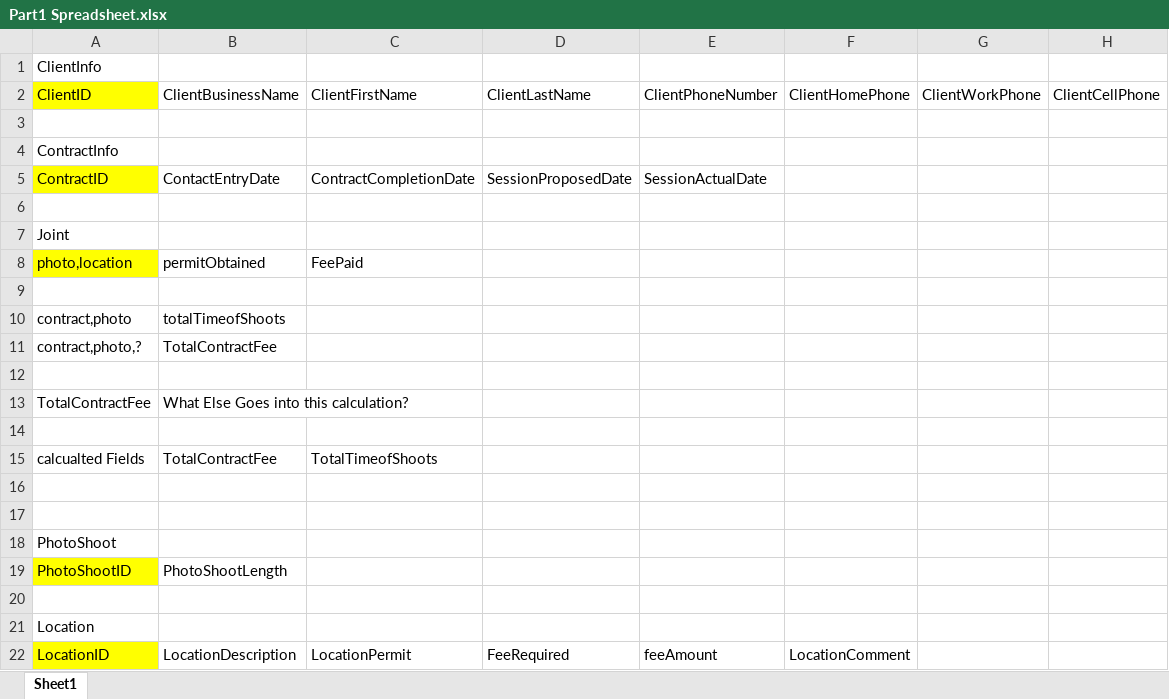
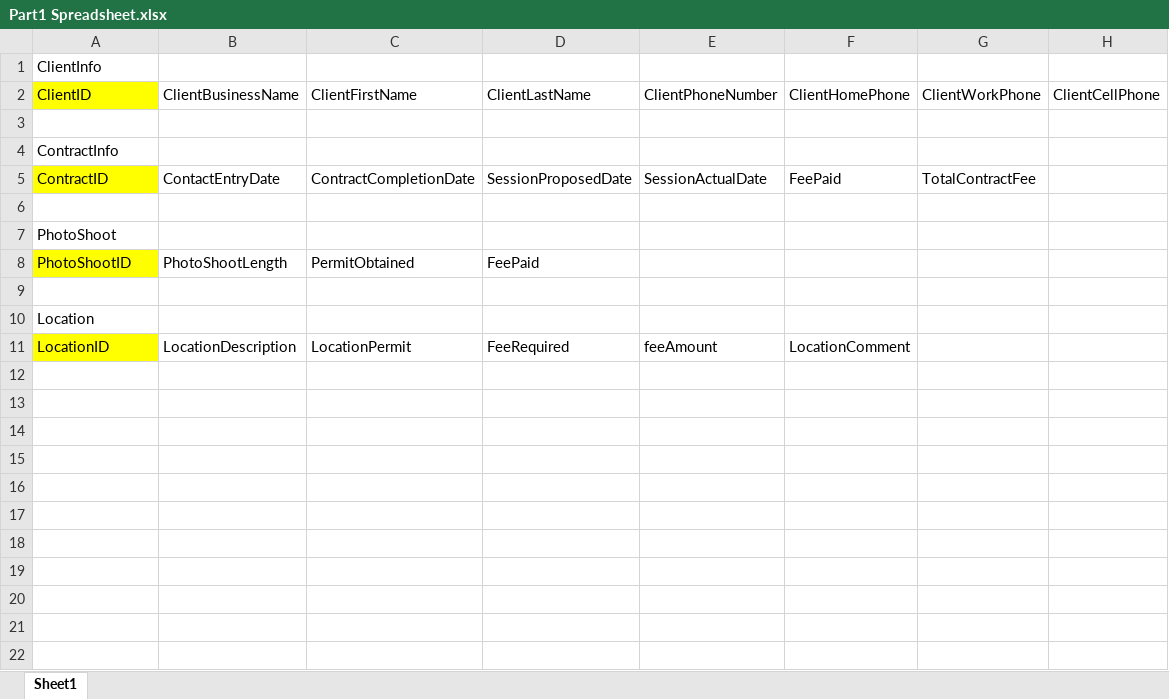
Before and after one commit to foharaschool/2015-fall, an Excel workbook: 2015IntroDB/project3/Part1 Spreadsheet.xlsx, sheet Sheet1, drawn as a sheet; values as stored, in another font and other column widths than the file's, no borders; removed rows and columns are numbered as before the commit, all else as after; the diff names each change by its address in the sheet, - before the commit and + after, or states it on an @@ line.

```diff
--- a/2015IntroDB/project3/Part1 Spreadsheet.xlsx (sheet Sheet1)
+++ b/2015IntroDB/project3/Part1 Spreadsheet.xlsx (sheet Sheet1)
-F5 (ClientHomePhone): (empty)
+F5 (ClientHomePhone): FeePaid
-G5 (ClientWorkPhone): (empty)
+G5 (ClientWorkPhone): TotalContractFee
-row 6: (empty)
-row 7: Joint
-row 8: photo,location | permitObtained | FeePaid
-row 9: (empty)
-row 10: contract,photo | totalTimeofShoots
-row 11: contract,photo,? | TotalContractFee
-row 12: (empty)
-row 13: TotalContractFee | What Else Goes into this calculation?
-row 14: (empty)
-row 15: calcualted Fields | TotalContractFee | TotalTimeofShoots
-row 16: (empty)
-C8 (ClientFirstName): (empty)
+C8 (ClientFirstName): PermitObtained
-D8 (ClientLastName): (empty)
+D8 (ClientLastName): FeePaid
```
Also changed, not shown: 4 other files.
